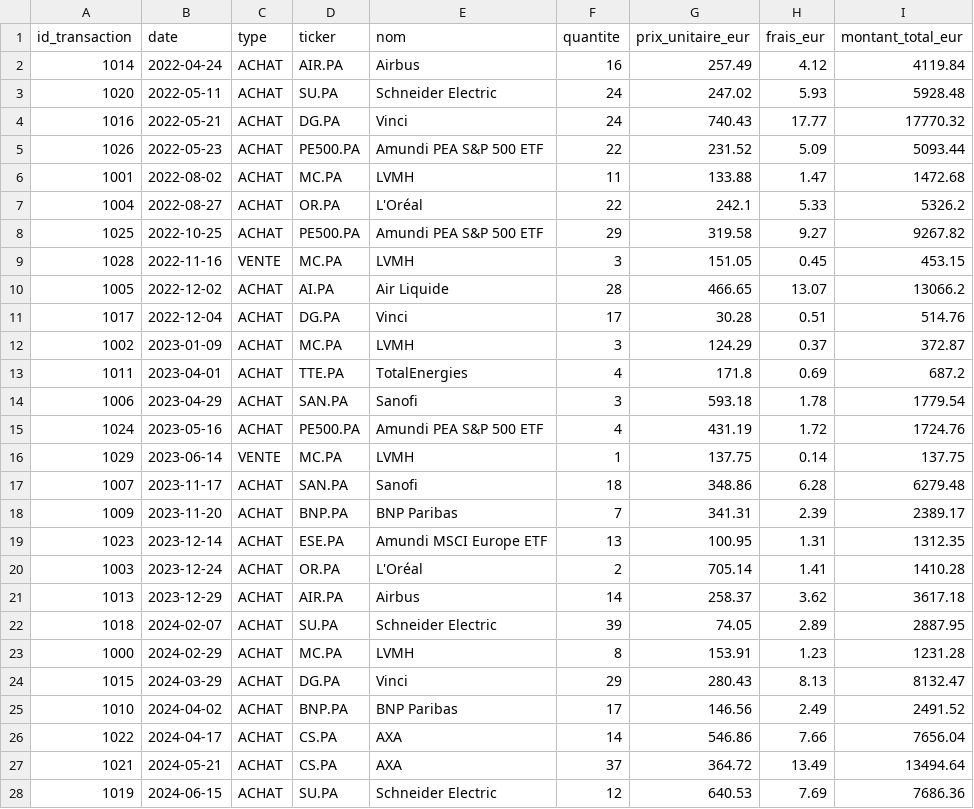
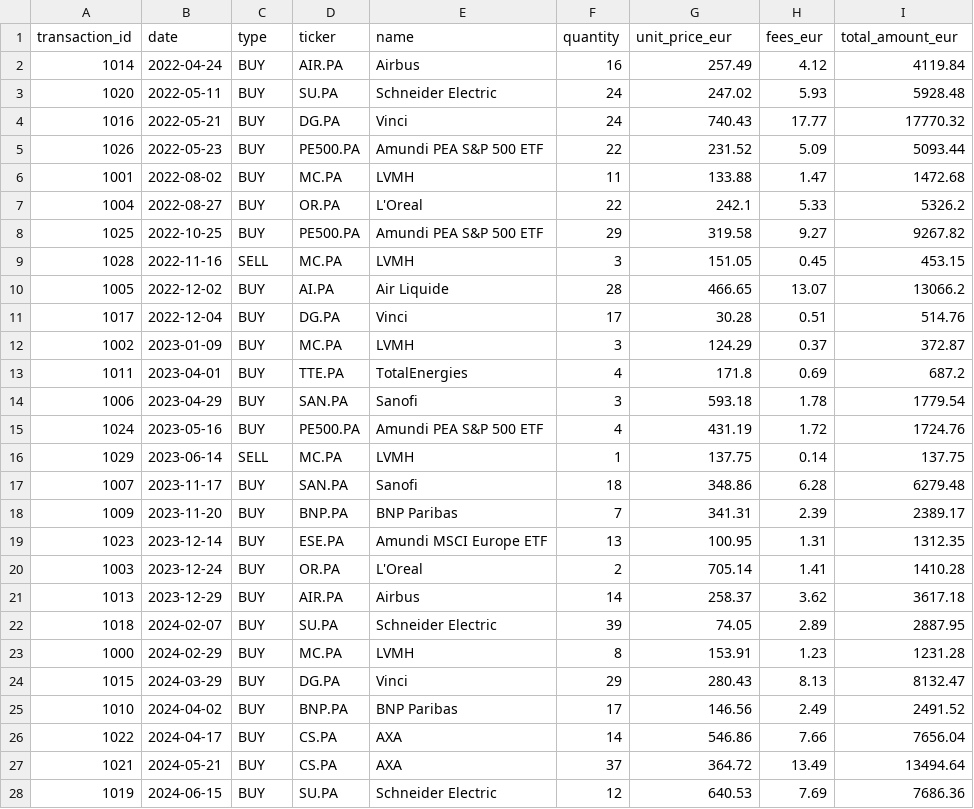
Before and after one commit to TLiemNGY/portfolio-mle-finance, a CSV file: data/samples/pea_transactions.csv, drawn as a sheet; only a part is shown; the diff covers the shown part only.

```diff
--- a/data/samples/pea_transactions.csv
+++ b/data/samples/pea_transactions.csv
@@ -1,28 +1,28 @@
-id_transaction,date,type,ticker,nom,quantite,prix_unitaire_eur,frais_eur,montant_total_eur
-1014,2022-04-24,ACHAT,AIR.PA,Airbus,16,257.49,4.12,4119.84
-1020,2022-05-11,ACHAT,SU.PA,Schneider Electric,24,247.02,5.93,5928.48
-1016,2022-05-21,ACHAT,DG.PA,Vinci,24,740.43,17.77,17770.32
-1026,2022-05-23,ACHAT,PE500.PA,Amundi PEA S&P 500 ETF,22,231.52,5.09,5093.44
-1001,2022-08-02,ACHAT,MC.PA,LVMH,11,133.88,1.47,1472.68
-1004,2022-08-27,ACHAT,OR.PA,L'Oréal,22,242.1,5.33,5326.2
-1025,2022-10-25,ACHAT,PE500.PA,Amundi PEA S&P 500 ETF,29,319.58,9.27,9267.82
-1028,2022-11-16,VENTE,MC.PA,LVMH,3,151.05,0.45,453.15
-1005,2022-12-02,ACHAT,AI.PA,Air Liquide,28,466.65,13.07,13066.2
-1017,2022-12-04,ACHAT,DG.PA,Vinci,17,30.28,0.51,514.76
-1002,2023-01-09,ACHAT,MC.PA,LVMH,3,124.29,0.37,372.87
-1011,2023-04-01,ACHAT,TTE.PA,TotalEnergies,4,171.8,0.69,687.2
-1006,2023-04-29,ACHAT,SAN.PA,Sanofi,3,593.18,1.78,1779.54
-1024,2023-05-16,ACHAT,PE500.PA,Amundi PEA S&P 500 ETF,4,431.19,1.72,1724.76
-1029,2023-06-14,VENTE,MC.PA,LVMH,1,137.75,0.14,137.75
-1007,2023-11-17,ACHAT,SAN.PA,Sanofi,18,348.86,6.28,6279.48
-1009,2023-11-20,ACHAT,BNP.PA,BNP Paribas,7,341.31,2.39,2389.17
-1023,2023-12-14,ACHAT,ESE.PA,Amundi MSCI Europe ETF,13,100.95,1.31,1312.35
-1003,2023-12-24,ACHAT,OR.PA,L'Oréal,2,705.14,1.41,1410.28
-1013,2023-12-29,ACHAT,AIR.PA,Airbus,14,258.37,3.62,3617.18
-1018,2024-02-07,ACHAT,SU.PA,Schneider Electric,39,74.05,2.89,2887.95
-1000,2024-02-29,ACHAT,MC.PA,LVMH,8,153.91,1.23,1231.28
-1015,2024-03-29,ACHAT,DG.PA,Vinci,29,280.43,8.13,8132.47
-1010,2024-04-02,ACHAT,BNP.PA,BNP Paribas,17,146.56,2.49,2491.52
-1022,2024-04-17,ACHAT,CS.PA,AXA,14,546.86,7.66,7656.04
-1021,2024-05-21,ACHAT,CS.PA,AXA,37,364.72,13.49,13494.64
-1019,2024-06-15,ACHAT,SU.PA,Schneider Electric,12,640.53,7.69,7686.36
+transaction_id,date,type,ticker,name,quantity,unit_price_eur,fees_eur,total_amount_eur
+1014,2022-04-24,BUY,AIR.PA,Airbus,16,257.49,4.12,4119.84
+1020,2022-05-11,BUY,SU.PA,Schneider Electric,24,247.02,5.93,5928.48
+1016,2022-05-21,BUY,DG.PA,Vinci,24,740.43,17.77,17770.32
+1026,2022-05-23,BUY,PE500.PA,Amundi PEA S&P 500 ETF,22,231.52,5.09,5093.44
+1001,2022-08-02,BUY,MC.PA,LVMH,11,133.88,1.47,1472.68
+1004,2022-08-27,BUY,OR.PA,L'Oreal,22,242.1,5.33,5326.2
+1025,2022-10-25,BUY,PE500.PA,Amundi PEA S&P 500 ETF,29,319.58,9.27,9267.82
+1028,2022-11-16,SELL,MC.PA,LVMH,3,151.05,0.45,453.15
+1005,2022-12-02,BUY,AI.PA,Air Liquide,28,466.65,13.07,13066.2
+1017,2022-12-04,BUY,DG.PA,Vinci,17,30.28,0.51,514.76
+1002,2023-01-09,BUY,MC.PA,LVMH,3,124.29,0.37,372.87
+1011,2023-04-01,BUY,TTE.PA,TotalEnergies,4,171.8,0.69,687.2
+1006,2023-04-29,BUY,SAN.PA,Sanofi,3,593.18,1.78,1779.54
+1024,2023-05-16,BUY,PE500.PA,Amundi PEA S&P 500 ETF,4,431.19,1.72,1724.76
+1029,2023-06-14,SELL,MC.PA,LVMH,1,137.75,0.14,137.75
+1007,2023-11-17,BUY,SAN.PA,Sanofi,18,348.86,6.28,6279.48
+1009,2023-11-20,BUY,BNP.PA,BNP Paribas,7,341.31,2.39,2389.17
+1023,2023-12-14,BUY,ESE.PA,Amundi MSCI Europe ETF,13,100.95,1.31,1312.35
+1003,2023-12-24,BUY,OR.PA,L'Oreal,2,705.14,1.41,1410.28
+1013,2023-12-29,BUY,AIR.PA,Airbus,14,258.37,3.62,3617.18
+1018,2024-02-07,BUY,SU.PA,Schneider Electric,39,74.05,2.89,2887.95
+1000,2024-02-29,BUY,MC.PA,LVMH,8,153.91,1.23,1231.28
+1015,2024-03-29,BUY,DG.PA,Vinci,29,280.43,8.13,8132.47
+1010,2024-04-02,BUY,BNP.PA,BNP Paribas,17,146.56,2.49,2491.52
+1022,2024-04-17,BUY,CS.PA,AXA,14,546.86,7.66,7656.04
+1021,2024-05-21,BUY,CS.PA,AXA,37,364.72,13.49,13494.64
+1019,2024-06-15,BUY,SU.PA,Schneider Electric,12,640.53,7.69,7686.36
```
Also changed, not shown: 5 edited cells elsewhere in this file, 6 other files.
